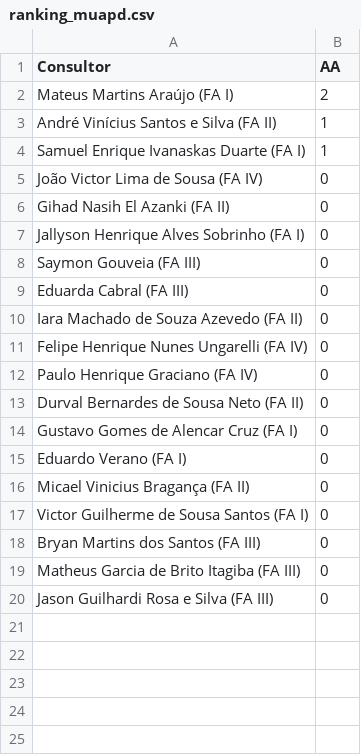
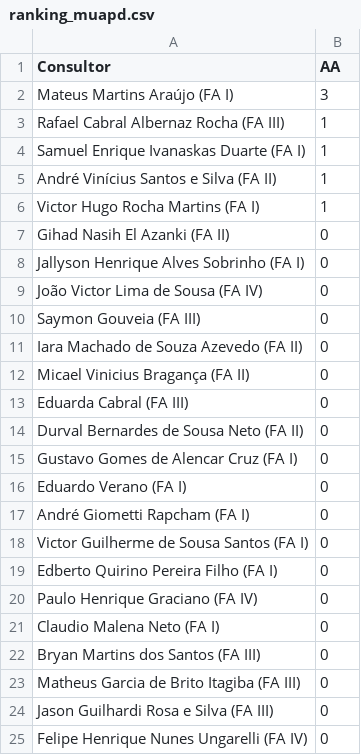
Before and after one commit to officew1goiania/gestaoavista2, a CSV file: ranking_muapd.csv, drawn as a sheet.

```diff
--- a/ranking_muapd.csv
+++ b/ranking_muapd.csv
@@ -1,13 +1,14 @@
 Consultor,AA
-Mateus Martins Araújo (FA I),2
+Mateus Martins Araújo (FA I),3
+Rafael Cabral Albernaz Rocha (FA III),1
+Samuel Enrique Ivanaskas Duarte (FA I),1
 André Vinícius Santos e Silva (FA II),1
-Samuel Enrique Ivanaskas Duarte (FA I),1
-João Victor Lima de Sousa (FA IV),0
+Victor Hugo Rocha Martins (FA I),1
 Gihad Nasih El Azanki (FA II),0
 Jallyson Henrique Alves Sobrinho (FA I),0
+João Victor Lima de Sousa (FA IV),0
 Saymon Gouveia (FA III),0
+Iara Machado de Souza Azevedo (FA II),0
+Micael Vinicius Bragança (FA II),0
 Eduarda Cabral (FA III),0
-Iara Machado de Souza Azevedo (FA II),0
-Felipe Henrique Nunes Ungarelli (FA IV),0
-Paulo Henrique Graciano (FA IV),0
 Durval Bernardes de Sousa Neto (FA II),0
@@ -15,4 +16,7 @@ Gustavo Gomes de Alencar Cruz (FA I),0
 Eduardo Verano (FA I),0
-Micael Vinicius Bragança (FA II),0
+André Giometti Rapcham (FA I),0
 Victor Guilherme de Sousa Santos (FA I),0
+Edberto Quirino Pereira Filho (FA I),0
+Paulo Henrique Graciano (FA IV),0
+Claudio Malena Neto (FA I),0
 Bryan Martins dos Santos (FA III),0
@@ -20 +24,2 @@ Matheus Garcia de Brito Itagiba (FA III),0
 Jason Guilhardi Rosa e Silva (FA III),0
+Felipe Henrique Nunes Ungarelli (FA IV),0
```
Also changed, not shown: dados_extraidos.csv, dados_semana.csv, 1 other file.
